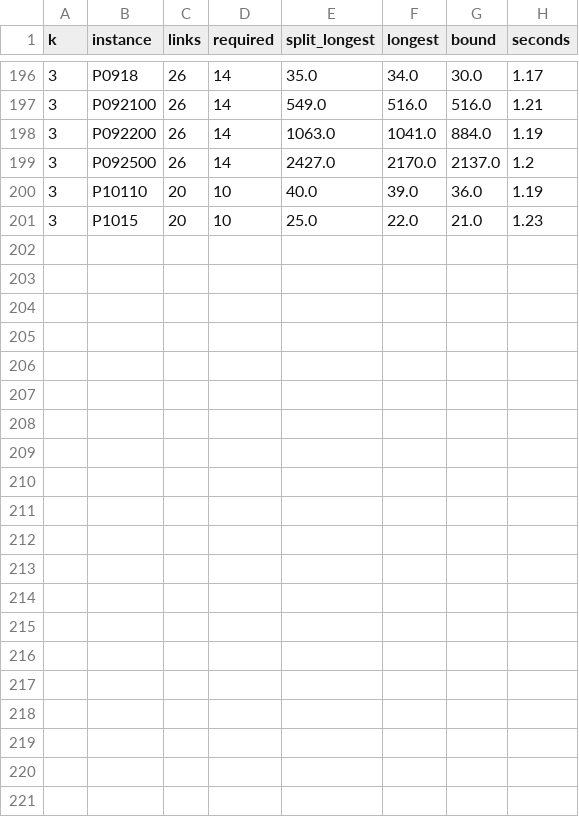
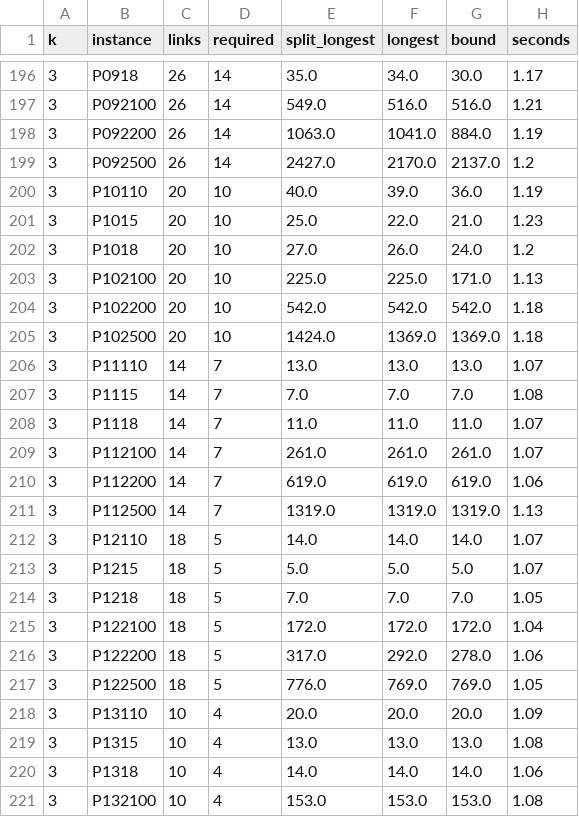
Before and after one commit to miquelmp/chinese-postman-problem, a CSV file: results/k_published.csv, drawn as a sheet; only a part is shown, gaps mark what is left out; the diff names each change by its address in the sheet, - before the commit and + after, or states it on an @@ line.

```diff
--- a/results/k_published.csv
+++ b/results/k_published.csv
+row 202: 3 | P1018 | 20 | 10 | 27.0 | 26.0 | 24.0 | 1.2
+row 203: 3 | P102100 | 20 | 10 | 225.0 | 225.0 | 171.0 | 1.13
+row 204: 3 | P102200 | 20 | 10 | 542.0 | 542.0 | 542.0 | 1.18
+row 205: 3 | P102500 | 20 | 10 | 1424.0 | 1369.0 | 1369.0 | 1.18
+row 206: 3 | P11110 | 14 | 7 | 13.0 | 13.0 | 13.0 | 1.07
+row 207: 3 | P1115 | 14 | 7 | 7.0 | 7.0 | 7.0 | 1.08
+row 208: 3 | P1118 | 14 | 7 | 11.0 | 11.0 | 11.0 | 1.07
+row 209: 3 | P112100 | 14 | 7 | 261.0 | 261.0 | 261.0 | 1.07
+row 210: 3 | P112200 | 14 | 7 | 619.0 | 619.0 | 619.0 | 1.06
+row 211: 3 | P112500 | 14 | 7 | 1319.0 | 1319.0 | 1319.0 | 1.13
+row 212: 3 | P12110 | 18 | 5 | 14.0 | 14.0 | 14.0 | 1.07
+row 213: 3 | P1215 | 18 | 5 | 5.0 | 5.0 | 5.0 | 1.07
+row 214: 3 | P1218 | 18 | 5 | 7.0 | 7.0 | 7.0 | 1.05
+row 215: 3 | P122100 | 18 | 5 | 172.0 | 172.0 | 172.0 | 1.04
+row 216: 3 | P122200 | 18 | 5 | 317.0 | 292.0 | 278.0 | 1.06
+row 217: 3 | P122500 | 18 | 5 | 776.0 | 769.0 | 769.0 | 1.05
+row 218: 3 | P13110 | 10 | 4 | 20.0 | 20.0 | 20.0 | 1.09
+row 219: 3 | P1315 | 10 | 4 | 13.0 | 13.0 | 13.0 | 1.08
+row 220: 3 | P1318 | 10 | 4 | 14.0 | 14.0 | 14.0 | 1.06
+row 221: 3 | P132100 | 10 | 4 | 153.0 | 153.0 | 153.0 | 1.08
```
Also changed, not shown: results/rural_general.csv.
